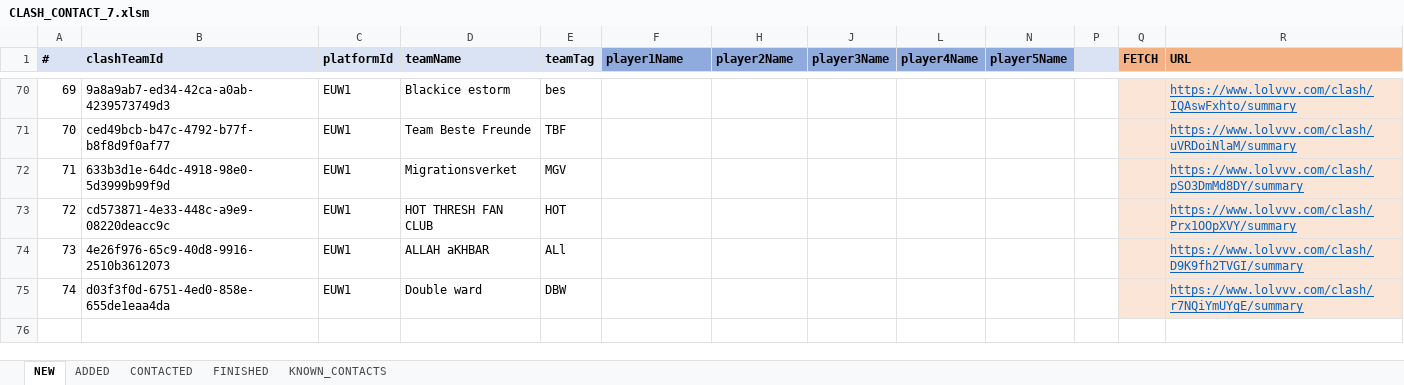
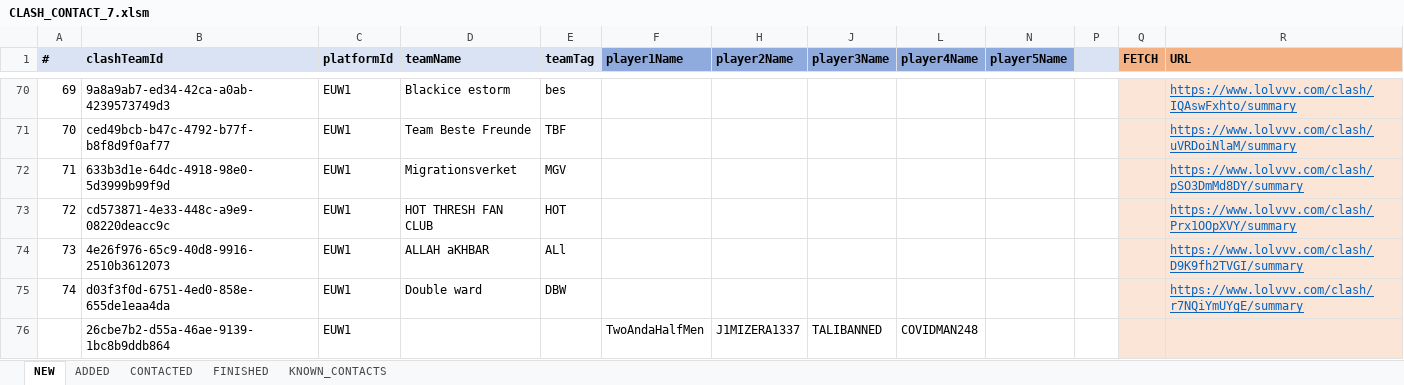
Before and after one commit to hk86/lolvvv-assets, an Excel workbook: private/CLASH_CONTACT_7.xlsm, sheet NEW, drawn as a sheet; only a part is shown, gaps mark what is left out; values as stored, in another font and other column widths than the file's, no borders; conditional formats not drawn; the diff names each change by its address in the sheet, - before the commit and + after, or states it on an @@ line.

```diff
--- a/private/CLASH_CONTACT_7.xlsm (sheet NEW)
+++ b/private/CLASH_CONTACT_7.xlsm (sheet NEW)
+row 76:  | 26cbe7b2-d55a-46ae-9139-1bc8b9ddb864 | EUW1 |  |  | TwoAndaHalfMen | J1MIZERA1337 | TALIBANNED | COVIDMAN248
```
Also changed, not shown: hidden cells, private/INDIVIDUAL_LOCALIZATIONS_UI_7.xlsx, private/ITEMS_1.xlsx, 2 other files.
